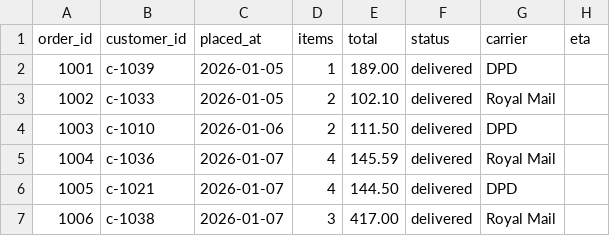
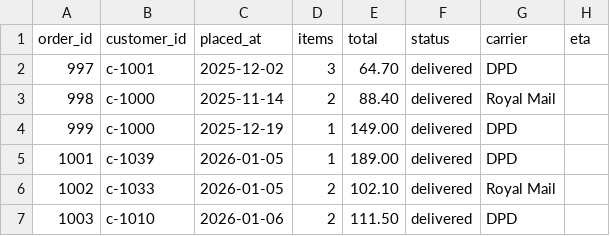
Before and after one commit to levantar-ai/demos, a CSV file: agentcore/06-model-in-the-loop/tool/orders.csv, drawn as a sheet; only a part is shown; the shorter side is filled out with more unchanged rows.

```diff
--- a/agentcore/06-model-in-the-loop/tool/orders.csv
+++ b/agentcore/06-model-in-the-loop/tool/orders.csv
@@ -1,2 +1,5 @@
 order_id,customer_id,placed_at,items,total,status,carrier,eta
+997,c-1001,2025-12-02,3,64.70,delivered,DPD,
+998,c-1000,2025-11-14,2,88.40,delivered,Royal Mail,
+999,c-1000,2025-12-19,1,149.00,delivered,DPD,
 1001,c-1039,2026-01-05,1,189.00,delivered,DPD,
```
Also changed, not shown: 7 other files.
